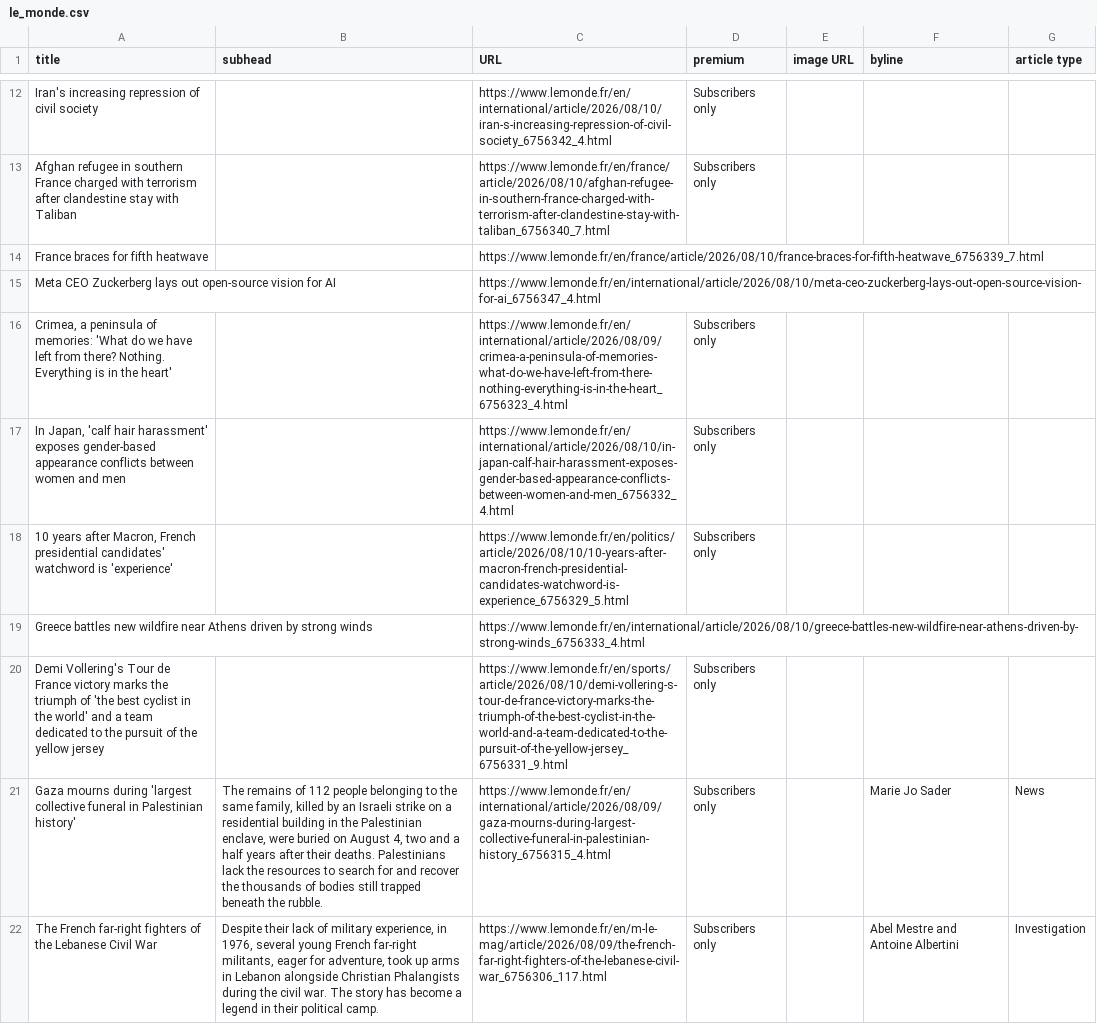
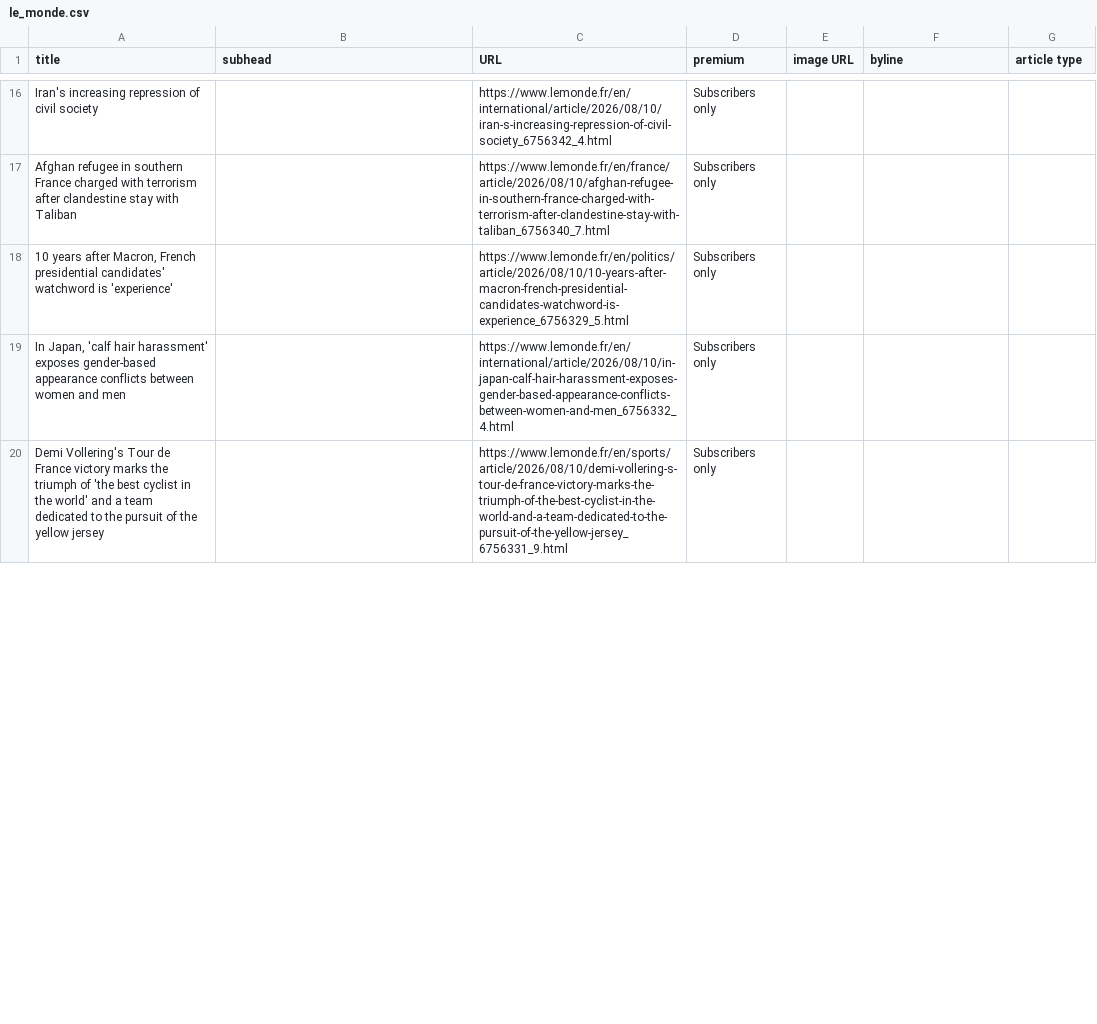
Before and after one commit to phillctw/Homework-7, a CSV file: le_monde.csv, drawn as a sheet; only a part is shown, gaps mark what is left out; the diff covers the shown part only.

```diff
--- a/le_monde.csv
+++ b/le_monde.csv
@@ -13,10 +17,4 @@ Iran's increasing repression of civil society,,https://www.lemonde.fr/en/interna
 Afghan refugee in southern France charged with terrorism after clandestine stay with Taliban,,https://www.lemonde.fr/en/france/article/2026/08/10/afghan-refugee-in-southern-france-charged-with-terrorism-after-clandestine-stay-with-taliban_6756340_7.html,Subscribers only,,,
-France braces for fifth heatwave,,https://www.lemonde.fr/en/france/article/2026/08/10/france-braces-for-fifth-heatwave_6756339_7.html,,,,
-Meta CEO Zuckerberg lays out open-source vision for AI,,https://www.lemonde.fr/en/international/article/2026/08/10/meta-ceo-zuckerberg-lays-out-open-source-vision-for-ai_6756347_4.html,,,,
-"Crimea, a peninsula of memories: 'What do we have left from there? Nothing. Everything is in the heart'",,https://www.lemonde.fr/en/international/article/2026/08/09/crimea-a-peninsula-of-memories-what-do-we-have-left-from-there-nothing-everything-is-in-the-heart_6756323_4.html,Subscribers only,,,
+"10 years after Macron, French presidential candidates' watchword is 'experience'",,https://www.lemonde.fr/en/politics/article/2026/08/10/10-years-after-macron-french-presidential-candidates-watchword-is-experience_6756329_5.html,Subscribers only,,,
 "In Japan, 'calf hair harassment' exposes gender-based appearance conflicts between women and men",,https://www.lemonde.fr/en/international/article/2026/08/10/in-japan-calf-hair-harassment-exposes-gender-based-appearance-conflicts-between-women-and-men_6756332_4.html,Subscribers only,,,
-"10 years after Macron, French presidential candidates' watchword is 'experience'",,https://www.lemonde.fr/en/politics/article/2026/08/10/10-years-after-macron-french-presidential-candidates-watchword-is-experience_6756329_5.html,Subscribers only,,,
-Greece battles new wildfire near Athens driven by strong winds,,https://www.lemonde.fr/en/international/article/2026/08/10/greece-battles-new-wildfire-near-athens-driven-by-strong-winds_6756333_4.html,,,,
 Demi Vollering's Tour de France victory marks the triumph of 'the best cyclist in the world' and a team dedicated to the pursuit of the yellow jersey,,https://www.lemonde.fr/en/sports/article/2026/08/10/demi-vollering-s-tour-de-france-victory-marks-the-triumph-of-the-best-cyclist-in-the-world-and-a-team-dedicated-to-the-pursuit-of-the-yellow-jersey_6756331_9.html,Subscribers only,,,
-Gaza mourns during 'largest collective funeral in Palestinian history',"The remains of 112 people belonging to the same family, killed by an Israeli strike on a residential building in the Palestinian enclave, were buried on August 4, two and a half years after their deaths. Palestinians lack the resources to search for and recover the thousands of bodies still trapped beneath the rubble.",https://www.lemonde.fr/en/international/article/2026/08/09/gaza-mourns-during-largest-collective-funeral-in-palestinian-history_6756315_4.html,Subscribers only,, Marie Jo Sader,News
-The French far-right fighters of the Lebanese Civil War,"Despite their lack of military experience, in 1976, several young French far-right militants, eager for adventure, took up arms in Lebanon alongside Christian Phalangists during the civil war. The story has become a legend in their political camp.",https://www.lemonde.fr/en/m-le-mag/article/2026/08/09/the-french-far-right-fighters-of-the-lebanese-civil-war_6756306_117.html,Subscribers only,, Abel Mestre and  Antoine Albertini,Investigation
```
Also changed, not shown: 10 added rows, 4 removed rows and 3 edited cells elsewhere in this file.
